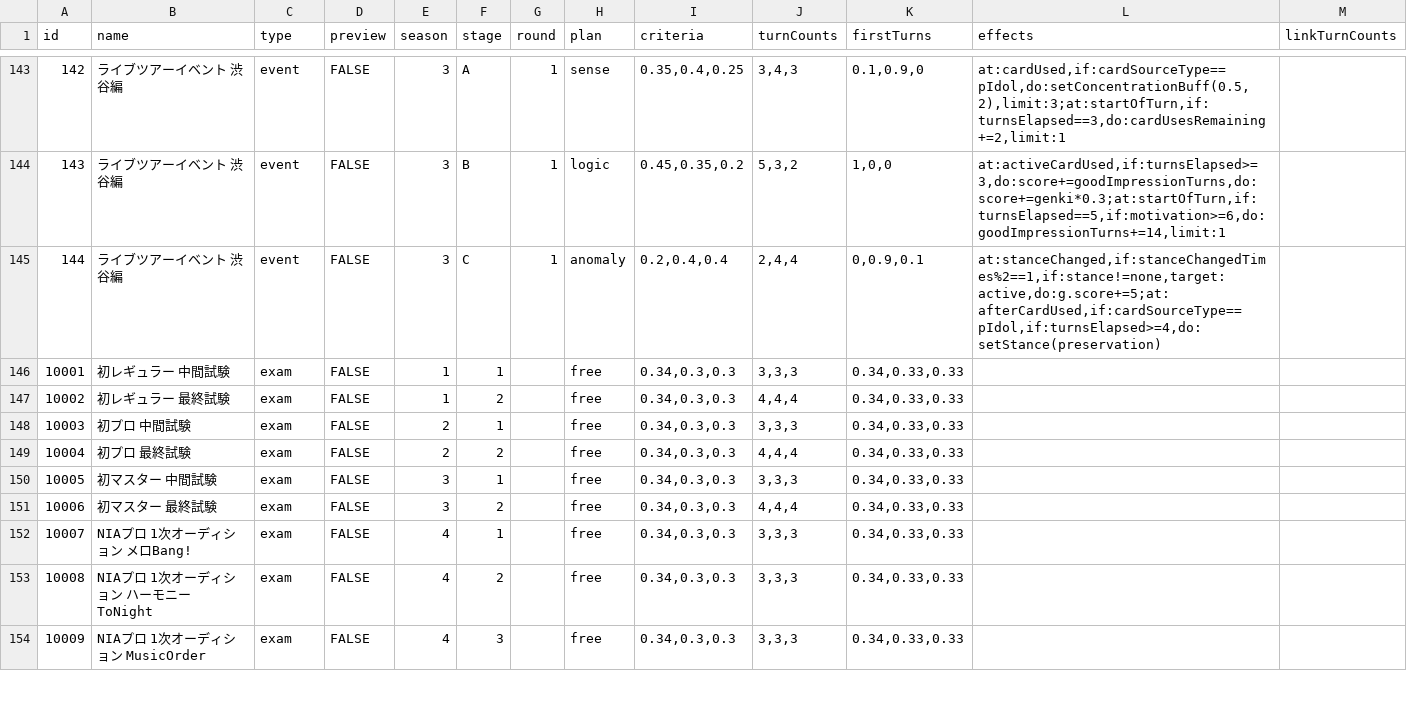
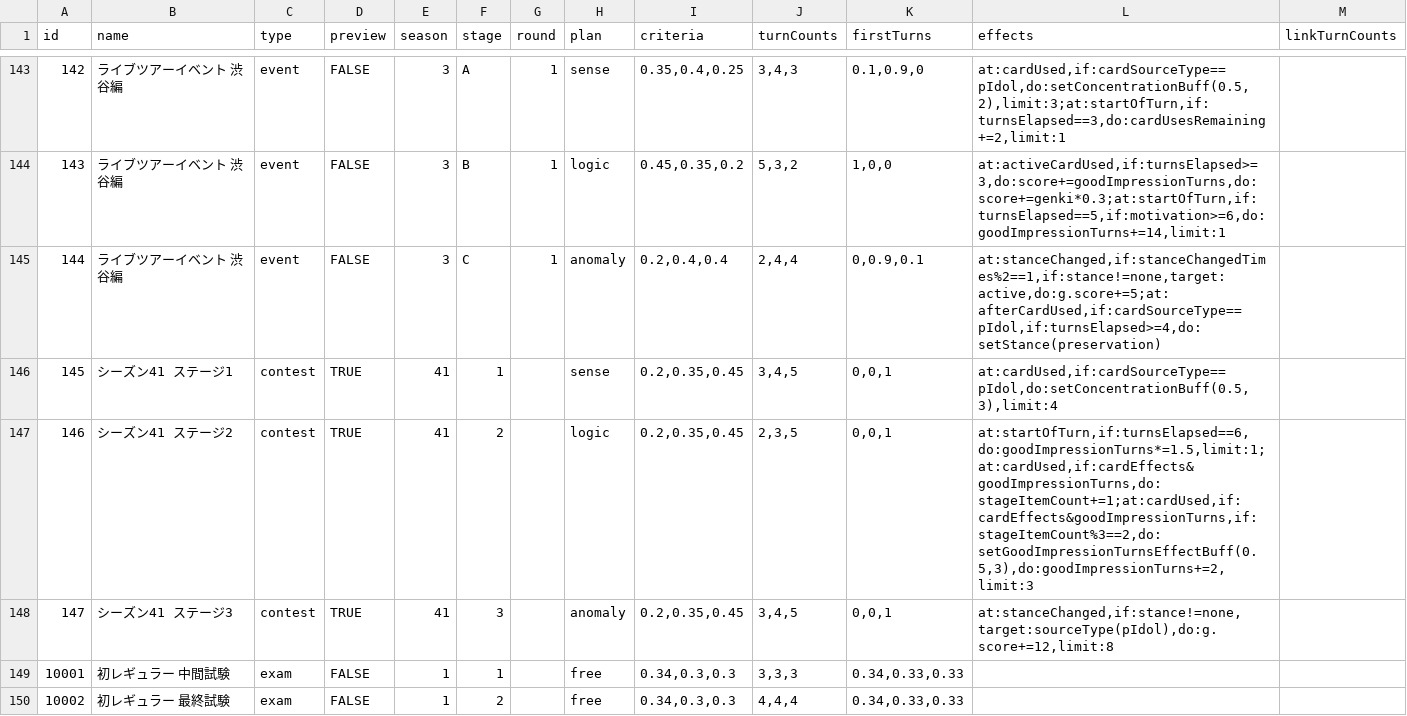
Before and after one commit to unoeins/gakumas-tools, a CSV file: packages/gakumas-data/csv/stages.csv, drawn as a sheet; only a part is shown, gaps mark what is left out; the shorter side is filled out with more unchanged rows; the diff names each change by its address in the sheet, - before the commit and + after, or states it on an @@ line.

Commit message:
Add contest season 41 preview

```diff
--- a/packages/gakumas-data/csv/stages.csv
+++ b/packages/gakumas-data/csv/stages.csv
+row 146: 145 | シーズン41 ステージ1 | contest | TRUE | 41 | 1 |  | sense | 0.2,0.35,0.45 | 3,4,5 | 0,0,1 | at:cardUsed,if:cardSourceType==pIdol,do:setConcentrationBuff(0.5,3),limit:4
+row 147: 146 | シーズン41 ステージ2 | contest | TRUE | 41 | 2 |  | logic | 0.2,0.35,0.45 | 2,3,5 | 0,0,1 | at:startOfTurn,if:turnsElapsed==6,do:goodImpressionTurns*=1.5,limit:1;at:cardUsed,if:cardEffects&goodImpressionTurns,do:stageItemCount+=1;at:cardUsed,if:cardEffects&goodImpressionTurns,if:stageItemCount%3==2,do:setGoodImpressionTurnsEffectBuff(0.5,3),do:goodImpressionTurns+=2,limit:3
+row 148: 147 | シーズン41 ステージ3 | contest | TRUE | 41 | 3 |  | anomaly | 0.2,0.35,0.45 | 3,4,5 | 0,0,1 | at:stanceChanged,if:stance!=none,target:sourceType(pIdol),do:g.score+=12,limit:8
```
Also changed, not shown: 1 other file.
